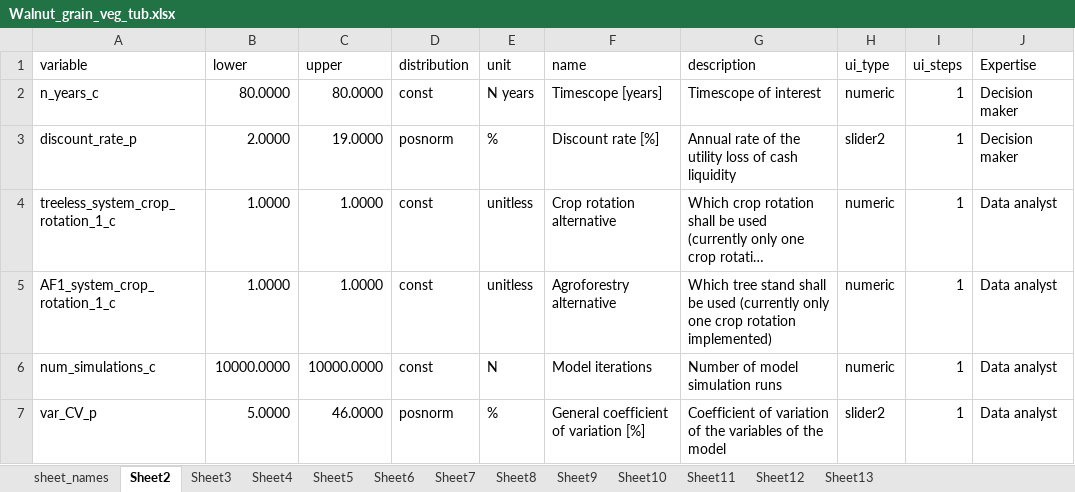
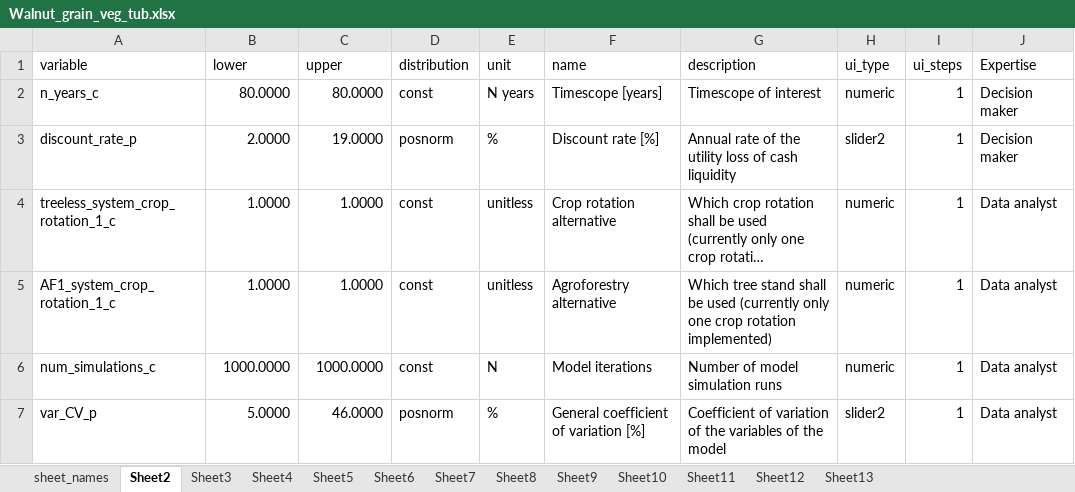
Before and after one commit to hortibonn/Walnut_Hedgerow_Agroforestry, an Excel workbook: data/Walnut_grain_veg_tub.xlsx, sheet Sheet2, drawn as a sheet; long unchanged cells end in …; values as stored, in another font and other column widths than the file's, no borders; the diff names each change by its address in the sheet, - before the commit and + after, or states it on an @@ line.

```diff
--- a/data/Walnut_grain_veg_tub.xlsx (sheet Sheet2)
+++ b/data/Walnut_grain_veg_tub.xlsx (sheet Sheet2)
-B6 (lower): 10000.0000
+B6 (lower): 1000.0000
-C6 (upper): 10000.0000
+C6 (upper): 1000.0000
```
Also changed, not shown: sheet Sheet5, 2 other files.
